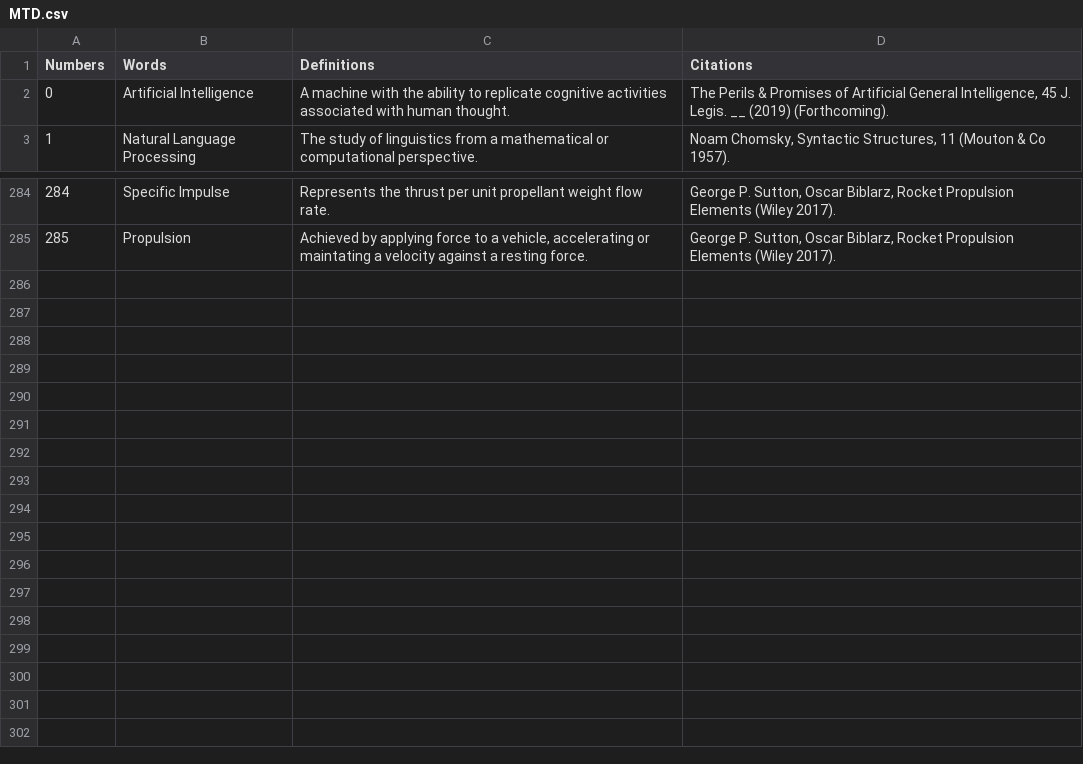
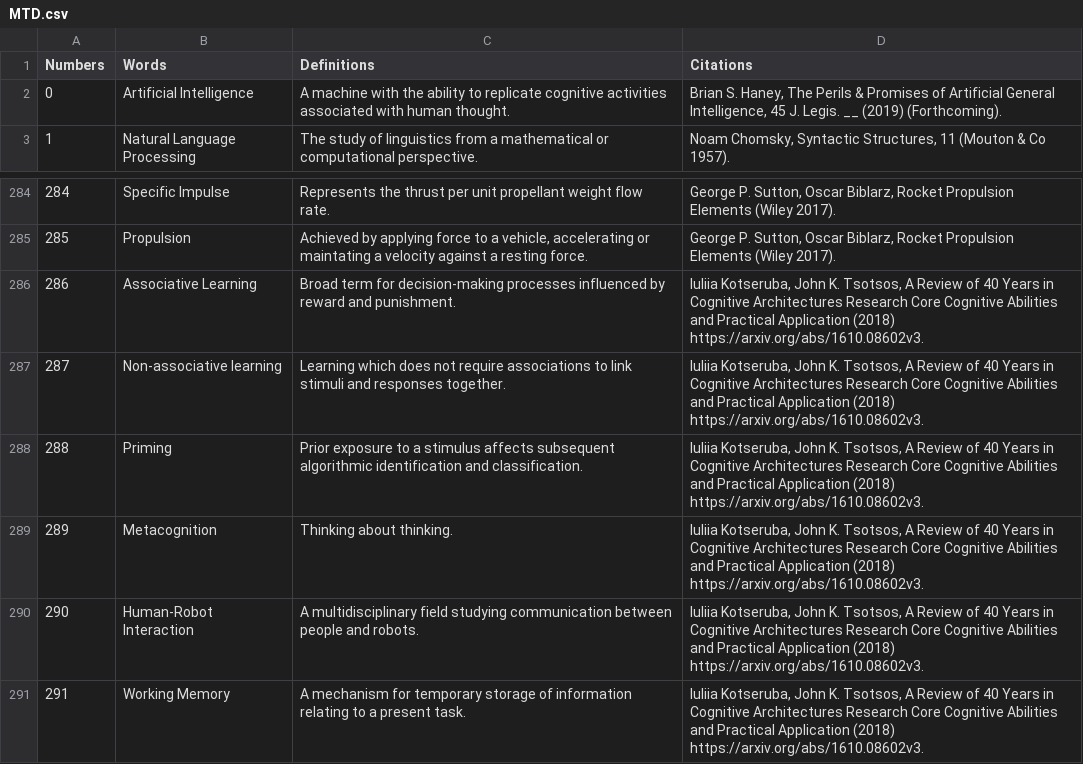
Before and after one commit to Bhaney44/Martian-s-Technology-Dictionary, a CSV file: MTD.csv, drawn as a sheet; only a part is shown, gaps mark what is left out.

Commit message:
Add files via upload

```diff
--- a/MTD.csv
+++ b/MTD.csv
@@ -1,3 +1,3 @@
 Numbers,Words,Definitions,Citations
-0,Artificial Intelligence,A machine with the ability to replicate cognitive activities associated with human thought.,"The Perils & Promises of Artificial General Intelligence, 45 J. Legis. __ (2019) (Forthcoming)."
+0,Artificial Intelligence,A machine with the ability to replicate cognitive activities associated with human thought.,"Brian S. Haney, The Perils & Promises of Artificial General Intelligence, 45 J. Legis. __ (2019) (Forthcoming)."
 1,Natural Language Processing,The study of linguistics from a mathematical or computational perspective.,"Noam Chomsky, Syntactic Structures, 11 (Mouton & Co 1957)."
@@ -285 +285,7 @@ Numbers,Words,Definitions,Citations
 285,Propulsion,"Achieved by applying force to a vehicle, accelerating or maintating a velocity against a resting force.","George P. Sutton, Oscar Biblarz, Rocket Propulsion Elements (Wiley 2017)."
+286,Associative Learning,Broad term for decision-making processes influenced by reward and punishment.,"Iuliia Kotseruba, John K. Tsotsos, A Review of 40 Years in Cognitive Architectures Research Core Cognitive Abilities and Practical Application (2018) https://arxiv.org/abs/1610.08602v3."
+287,Non-associative learning,Learning which does not require associations to link stimuli and responses together.,"Iuliia Kotseruba, John K. Tsotsos, A Review of 40 Years in Cognitive Architectures Research Core Cognitive Abilities and Practical Application (2018) https://arxiv.org/abs/1610.08602v3."
+288,Priming,Prior exposure to a stimulus affects subsequent algorithmic identification and classification.,"Iuliia Kotseruba, John K. Tsotsos, A Review of 40 Years in Cognitive Architectures Research Core Cognitive Abilities and Practical Application (2018) https://arxiv.org/abs/1610.08602v3."
+289,Metacognition,Thinking about thinking.,"Iuliia Kotseruba, John K. Tsotsos, A Review of 40 Years in Cognitive Architectures Research Core Cognitive Abilities and Practical Application (2018) https://arxiv.org/abs/1610.08602v3."
+290,Human-Robot Interaction,A multidisciplinary field studying communication between people and robots.,"Iuliia Kotseruba, John K. Tsotsos, A Review of 40 Years in Cognitive Architectures Research Core Cognitive Abilities and Practical Application (2018) https://arxiv.org/abs/1610.08602v3."
+291,Working Memory,A mechanism for temporary storage of information relating to a present task.,"Iuliia Kotseruba, John K. Tsotsos, A Review of 40 Years in Cognitive Architectures Research Core Cognitive Abilities and Practical Application (2018) https://arxiv.org/abs/1610.08602v3."
```
